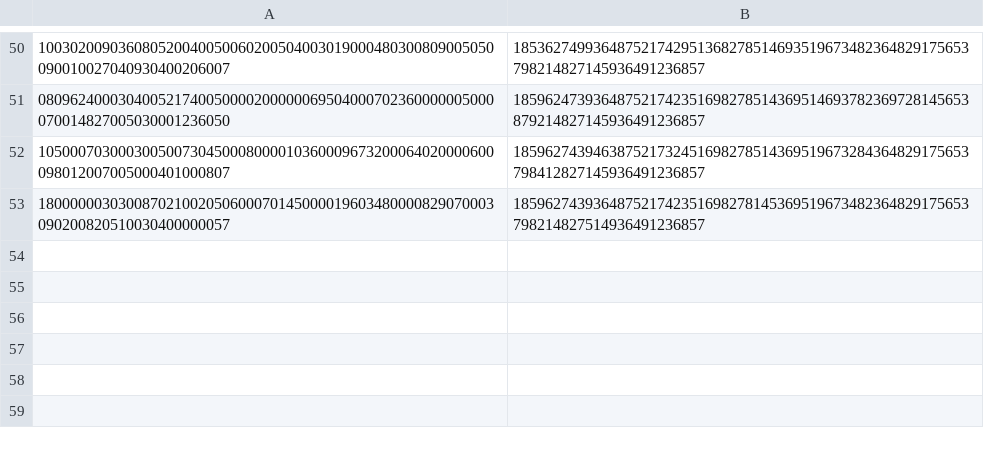
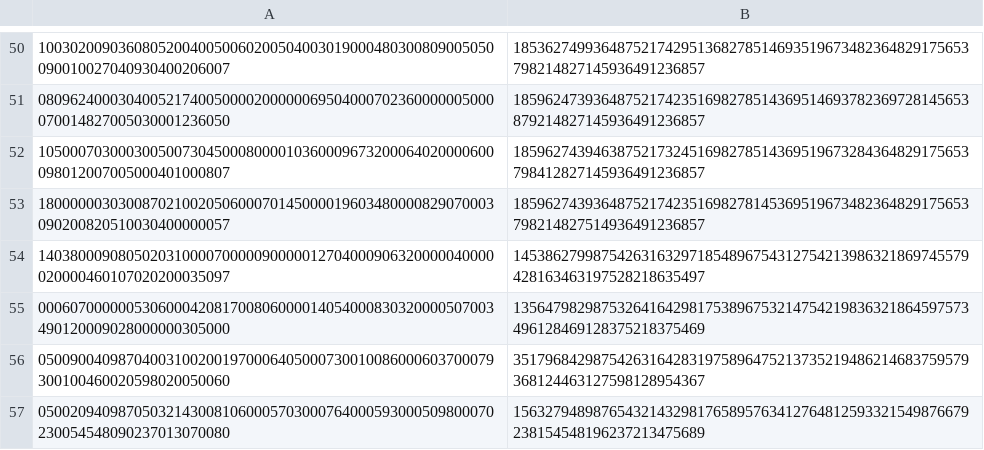
Before and after one commit to coral-35/numberplace, a CSV file: Q_A_placeid_list.csv, drawn as a sheet; only a part is shown, gaps mark what is left out; the diff names each change by its address in the sheet, - before the commit and + after, or states it on an @@ line.

```diff
--- a/Q_A_placeid_list.csv
+++ b/Q_A_placeid_list.csv
+row 54: 140380009080502031000070000090000012704000906320000040000020000460107020200035097 | 145386279987542631632971854896754312754213986321869745579428163463197528218635497
+row 55: 000607000000530600042081700806000014054000830320000507003490120009028000000305000 | 135647982987532641642981753896753214754219836321864597573496128469128375218375469
+row 56: 050090040987040031002001970006405000730010086000603700079300100460020598020050060 | 351796842987542631642831975896475213735219486214683759579368124463127598128954367
+row 57: 050020940987050321430081060005703000764000593000509800070230054548090237013070080 | 156327948987654321432981765895763412764812593321549876679238154548196237213475689
```
Also changed, not shown: 5 other files.
